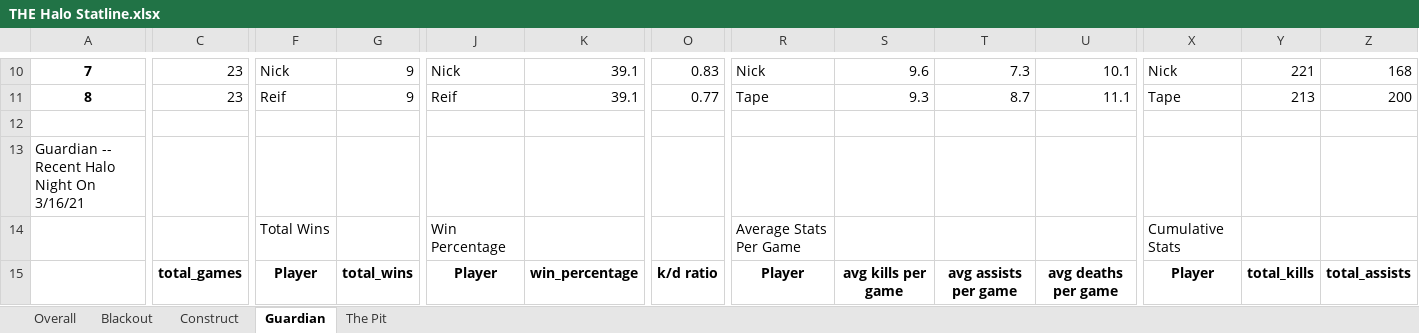
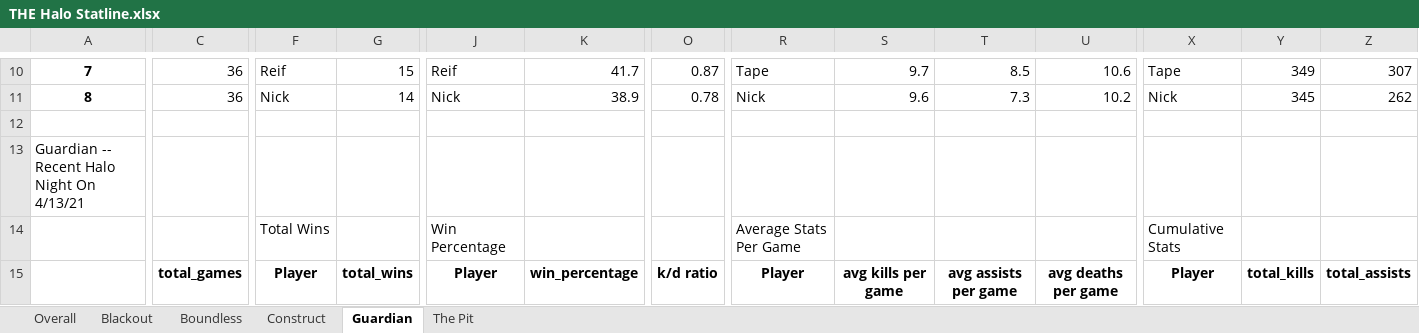
Before and after one commit to kevinbichoupan/halo_stats, an Excel workbook: THE Halo Statline.xlsx, sheet Guardian, drawn as a sheet; only a part is shown, gaps mark what is left out; values as stored, in another font and other column widths than the file's, no borders; the diff covers the shown part only; the diff names each change by its address in the sheet, - before the commit and + after, or states it on an @@ line.

```diff
--- a/THE Halo Statline.xlsx (sheet Guardian)
+++ b/THE Halo Statline.xlsx (sheet Guardian)
+sheet tab: Boundless
-C10:C11: 23
+C10:C11: 36
-F10: Nick
+F10: Reif
-G10: 9
+G10: 15
-J10: Nick
+J10: Reif
-K10: 39.1
+K10: 41.7
-O10: 0.83
+O10: 0.87
-R10: Nick
+R10: Tape
-S10: 9.6
+S10: 9.7
-T10: 7.3
+T10: 8.5
-U10: 10.1
+U10: 10.6
-X10: Nick
+X10: Tape
-Y10: 221
+Y10: 349
-Z10: 168
+Z10: 307
-F11: Reif
+F11: Nick
-G11: 9
+G11: 14
-J11: Reif
+J11: Nick
-K11: 39.1
+K11: 38.9
-O11: 0.77
+O11: 0.78
-R11: Tape
+R11: Nick
-S11: 9.3
+S11: 9.6
-T11: 8.7
+T11: 7.3
-U11: 11.1
+U11: 10.2
-X11: Tape
+X11: Nick
-Y11: 213
+Y11: 345
-Z11: 200
+Z11: 262
-A13: Guardian -- Recent Halo Night On 3/16/21
+A13: Guardian -- Recent Halo Night On 4/13/21
```
Also changed, not shown: 175 edited cells elsewhere in this sheet, sheet The Pit, sheet Overall, sheet Blackout, sheet Construct, 2 other files.
